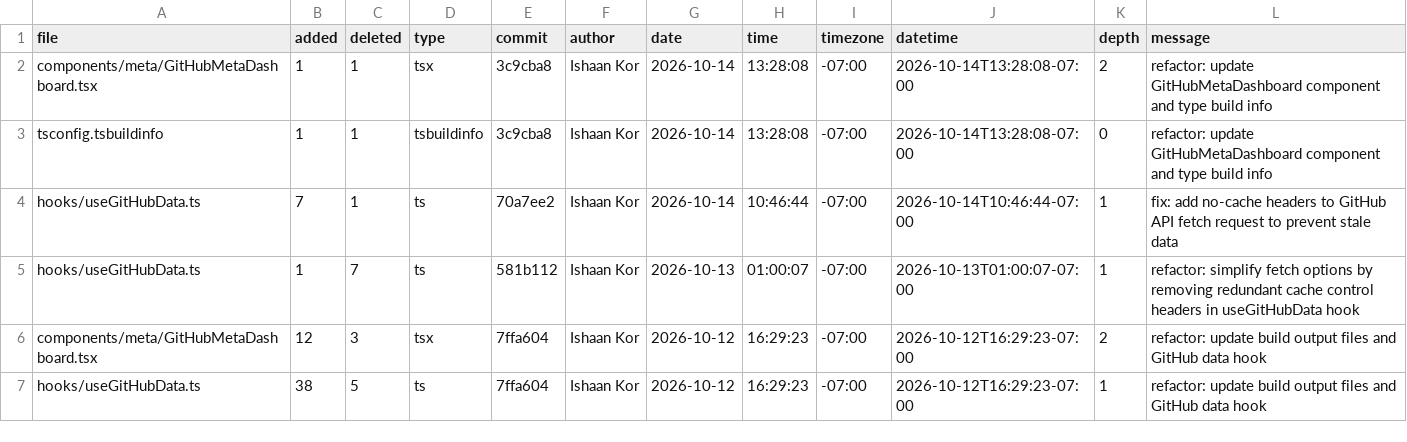
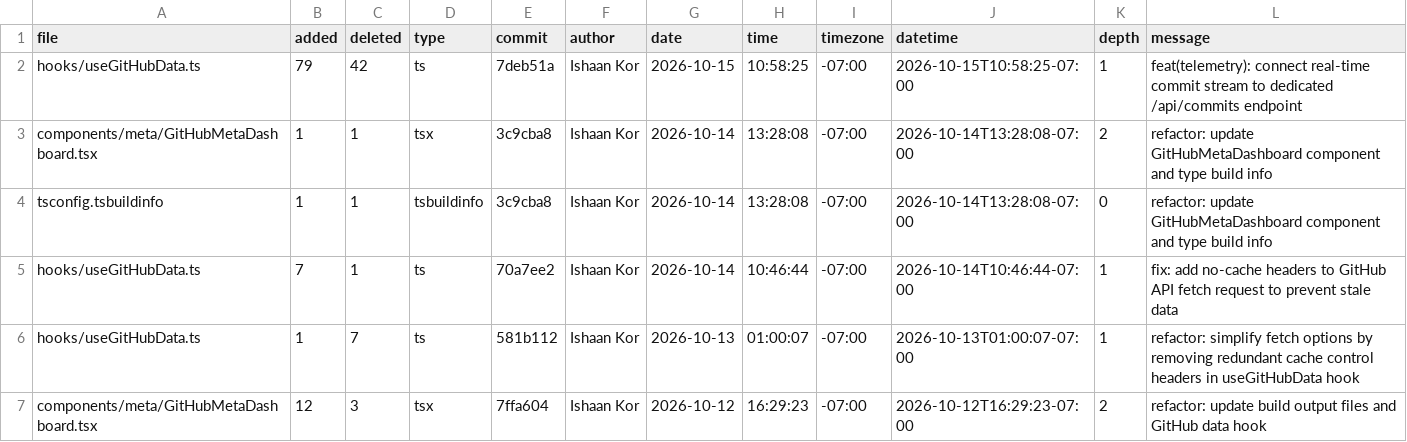
Before and after one commit to ishaankor/my-data-science-portfolio, a CSV file: meta/loc.csv, drawn as a sheet; only a part is shown; the shorter side is filled out with more unchanged rows; the diff names each change by its address in the sheet, - before the commit and + after, or states it on an @@ line.

```diff
--- a/meta/loc.csv
+++ b/meta/loc.csv
+row 2: hooks/useGitHubData.ts | 79 | 42 | ts | 7deb51a | Ishaan Kor | 2026-10-15 | 10:58:25 | -07:00 | 2026-10-15T10:58:25-07:00 | 1 | feat(telemetry): connect real-time commit stream to dedicated /api/commits endpoint
```
Also changed, not shown: public/loc.csv, 1 other file.
